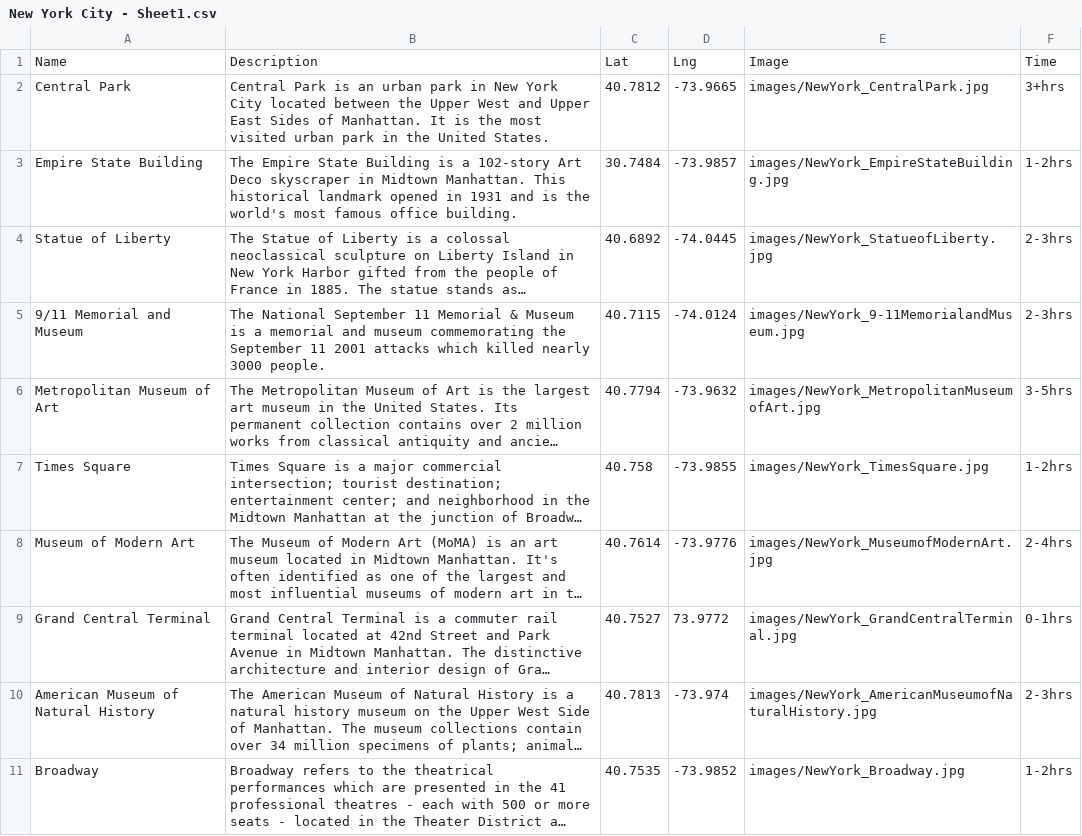
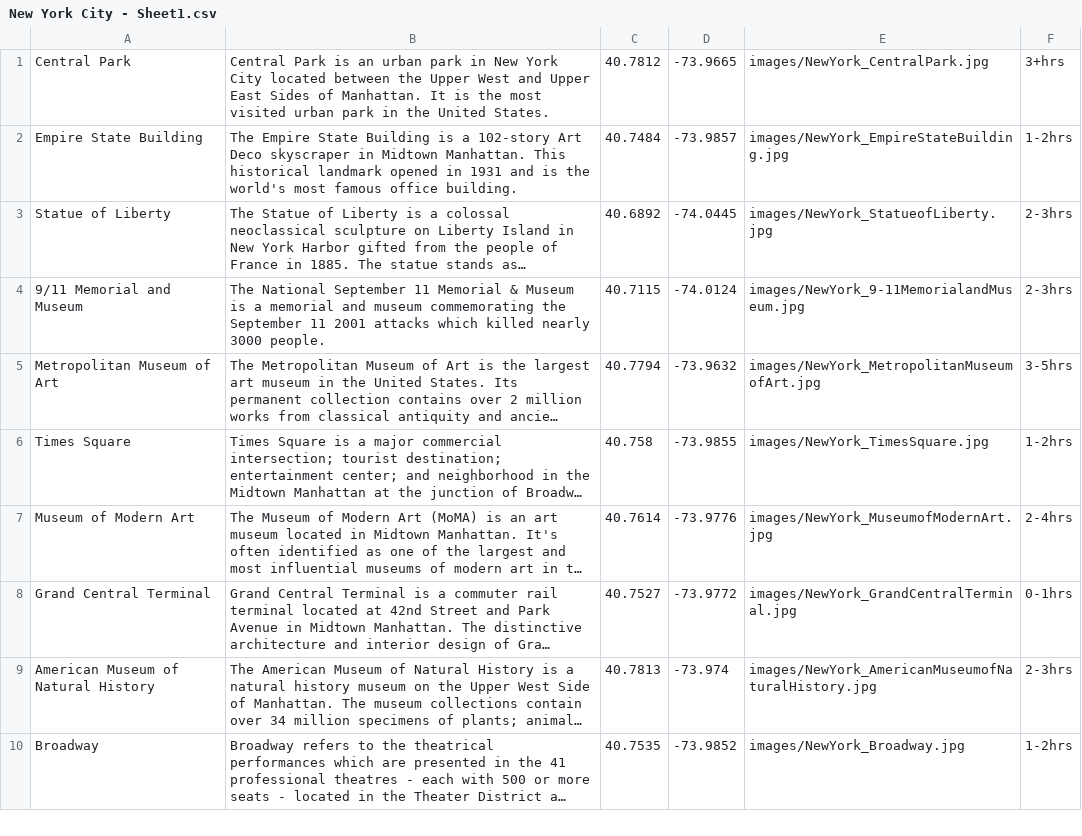
Before and after one commit to sonambenakatti/SPSTeam34, a CSV file: software-product-sprint/travelProject/src/main/webapp/csvFiles/New York City - Sheet1.csv, drawn as a sheet; only a part is shown; long unchanged cells end in …; removed rows and columns are numbered as before the commit, all else as after; the diff names each change by its address in the sheet, - before the commit and + after, or states it on an @@ line.

Commit message:
Not the schedule, just images, mapMove function and fixing csv sheets

```diff
--- a/software-product-sprint/travelProject/src/main/webapp/csvFiles/New York City - Sheet1.csv
+++ b/software-product-sprint/travelProject/src/main/webapp/csvFiles/New York City - Sheet1.csv
-row 1: Name | Description | Lat | Lng | Image | Time
-C2: 30.7484
+C2: 40.7484
-D8: 73.9772
+D8: -73.9772
```
Also changed, not shown: software-product-sprint/travelProject/src/main/webapp/csvFiles/London - Sheet1.csv, software-product-sprint/travelProject/src/main/webapp/csvFiles/Tokyo - Sheet1.csv, 4 other files.
